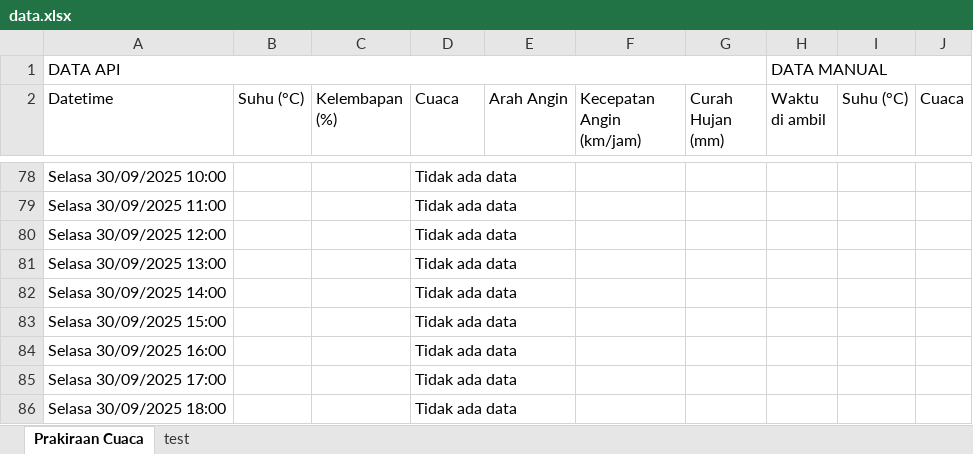
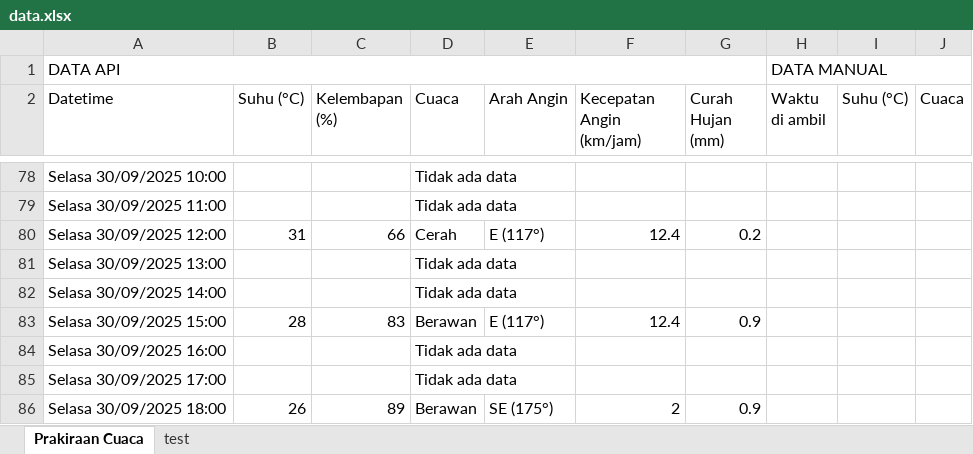
Before and after one commit to RIKASHIKI/collect_weather_data, an Excel workbook: data.xlsx, sheet Prakiraan Cuaca, drawn as a sheet; only a part is shown, gaps mark what is left out; values as stored, in another font and other column widths than the file's, no borders; the diff covers the shown part only; the diff names each change by its address in the sheet, - before the commit and + after, or states it on an @@ line.

```diff
--- a/data.xlsx (sheet Prakiraan Cuaca)
+++ b/data.xlsx (sheet Prakiraan Cuaca)
-B80 (Suhu (°C)): (empty)
+B80 (Suhu (°C)): 31
-C80 (Kelembapan (%)): (empty)
+C80 (Kelembapan (%)): 66
-D80 (Cuaca): Tidak ada data
+D80 (Cuaca): Cerah
-E80 (Arah Angin): (empty)
+E80 (Arah Angin): E (117°)
-F80 (Kecepatan Angin (km/jam)): (empty)
+F80 (Kecepatan Angin (km/jam)): 12.4
-G80 (Curah Hujan (mm)): (empty)
+G80 (Curah Hujan (mm)): 0.2
-B83 (Suhu (°C)): (empty)
+B83 (Suhu (°C)): 28
-C83 (Kelembapan (%)): (empty)
+C83 (Kelembapan (%)): 83
-D83 (Cuaca): Tidak ada data
+D83 (Cuaca): Berawan
-E83 (Arah Angin): (empty)
+E83 (Arah Angin): E (117°)
-F83 (Kecepatan Angin (km/jam)): (empty)
+F83 (Kecepatan Angin (km/jam)): 12.4
-G83 (Curah Hujan (mm)): (empty)
+G83 (Curah Hujan (mm)): 0.9
-B86 (Suhu (°C)): (empty)
+B86 (Suhu (°C)): 26
-C86 (Kelembapan (%)): (empty)
+C86 (Kelembapan (%)): 89
-D86 (Cuaca): Tidak ada data
+D86 (Cuaca): Berawan
-E86 (Arah Angin): (empty)
+E86 (Arah Angin): SE (175°)
-F86 (Kecepatan Angin (km/jam)): (empty)
+F86 (Kecepatan Angin (km/jam)): 2
-G86 (Curah Hujan (mm)): (empty)
+G86 (Curah Hujan (mm)): 0.9
```
Also changed, not shown: 45 edited cells elsewhere in this sheet, 1 other file.
